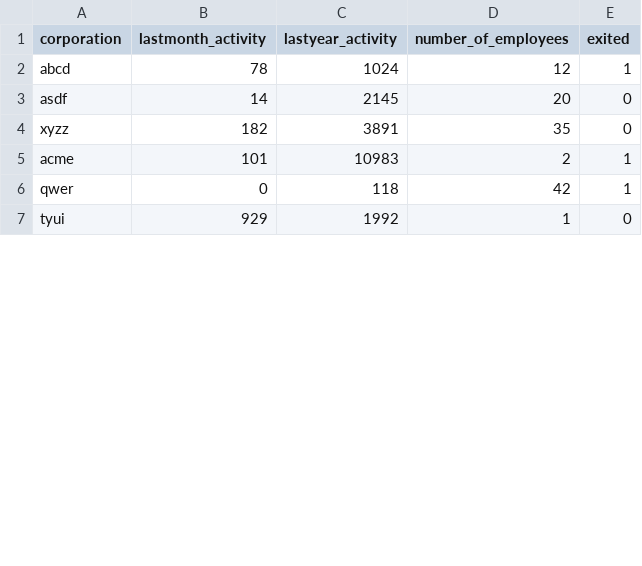
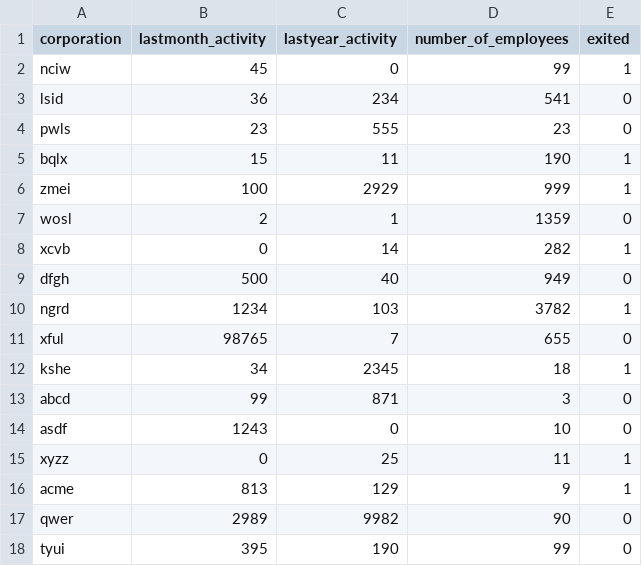
Before and after one commit to MidnightSkyUniverse/dynamic_risk_assessment_system, a CSV file: ingesteddata/finaldata.csv, drawn as a sheet; only a part is shown; the diff covers the shown part only.

```diff
--- a/ingesteddata/finaldata.csv
+++ b/ingesteddata/finaldata.csv
@@ -1,7 +1,18 @@
 corporation,lastmonth_activity,lastyear_activity,number_of_employees,exited
-abcd,78,1024,12,1
-asdf,14,2145,20,0
-xyzz,182,3891,35,0
-acme,101,10983,2,1
-qwer,0,118,42,1
-tyui,929,1992,1,0
+nciw,45,0,99,1
+lsid,36,234,541,0
+pwls,23,555,23,0
+bqlx,15,11,190,1
+zmei,100,2929,999,1
+wosl,2,1,1359,0
+xcvb,0,14,282,1
+dfgh,500,40,949,0
+ngrd,1234,103,3782,1
+xful,98765,7,655,0
+kshe,34,2345,18,1
+abcd,99,871,3,0
+asdf,1243,0,10,0
+xyzz,0,25,11,1
+acme,813,129,9,1
+qwer,2989,9982,90,0
+tyui,395,190,99,0
```
Also changed, not shown: 11 removed rows and 32 edited cells elsewhere in this file, 16 other files.
